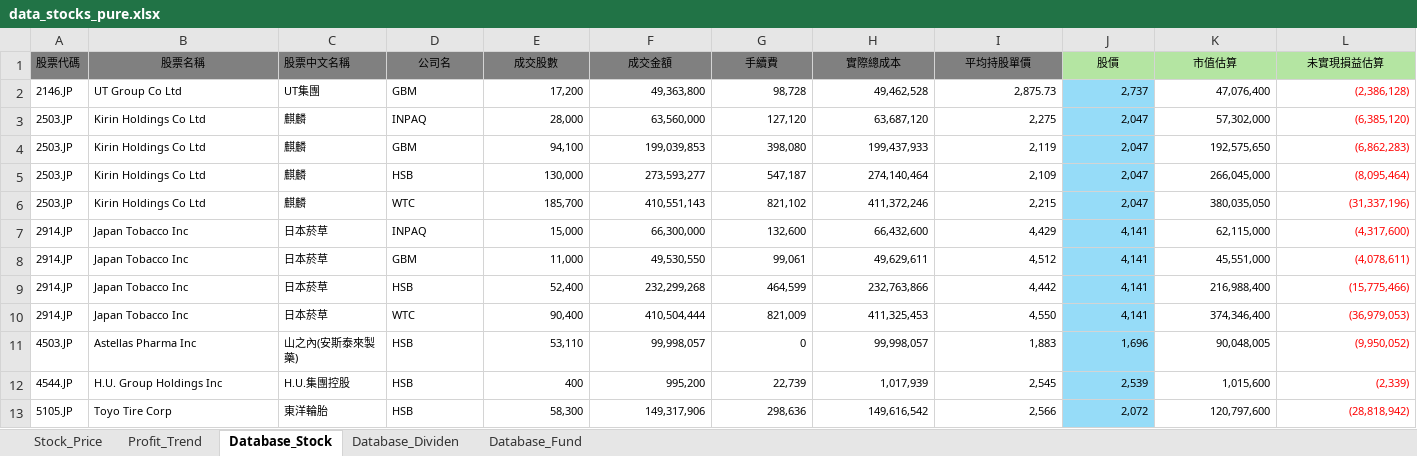
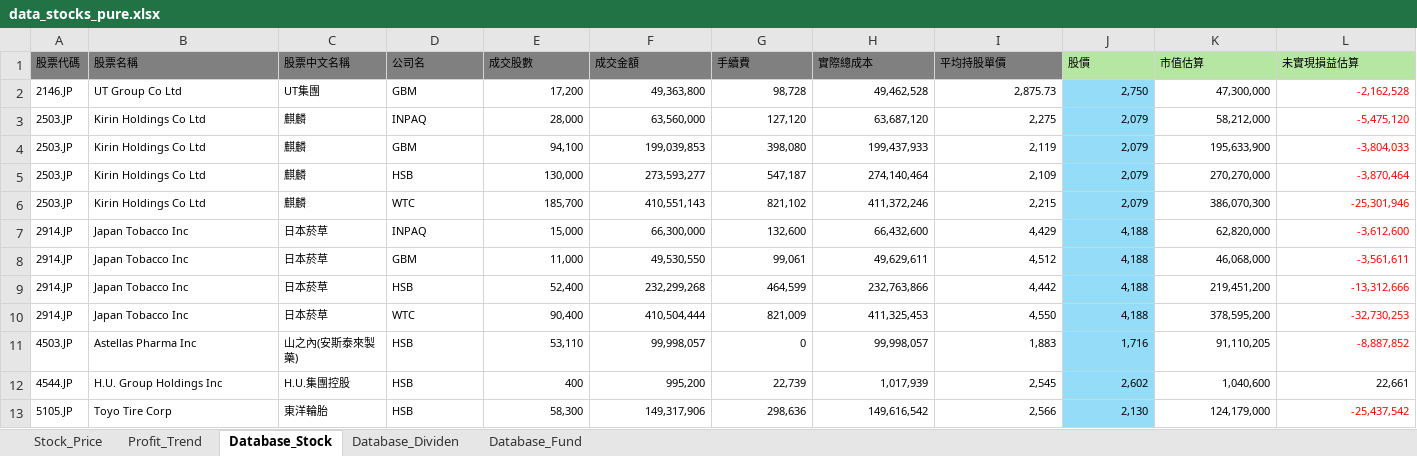
Before and after one commit to ericarthuang/Streamlit_InvestmentDashboard, an Excel workbook: data_stocks_pure.xlsx, sheet Database_Stock, drawn as a sheet; only a part is shown; values as stored, in another font and other column widths than the file's, no borders; the diff covers the shown part only; the diff names each change by its address in the sheet, - before the commit and + after, or states it on an @@ line.

```diff
--- a/data_stocks_pure.xlsx (sheet Database_Stock)
+++ b/data_stocks_pure.xlsx (sheet Database_Stock)
-B1 alignment: center
+B1 alignment: left
-D1:L1 alignment: center
+D1:L1 alignment: left
-J2 (股價): 2,737
+J2 (股價): 2,750
-K2 (市值估算): 47,076,400
+K2 (市值估算): 47,300,000
-L2 (未實現損益估算): (2,386,128)
+L2 (未實現損益估算): -2,162,528
-J3:J6 (股價): 2,047
+J3:J6 (股價): 2,079
-K3 (市值估算): 57,302,000
+K3 (市值估算): 58,212,000
-L3 (未實現損益估算): (6,385,120)
+L3 (未實現損益估算): -5,475,120
-K4 (市值估算): 192,575,650
+K4 (市值估算): 195,633,900
-L4 (未實現損益估算): (6,862,283)
+L4 (未實現損益估算): -3,804,033
-K5 (市值估算): 266,045,000
+K5 (市值估算): 270,270,000
-L5 (未實現損益估算): (8,095,464)
+L5 (未實現損益估算): -3,870,464
-K6 (市值估算): 380,035,050
+K6 (市值估算): 386,070,300
-L6 (未實現損益估算): (31,337,196)
+L6 (未實現損益估算): -25,301,946
-J7:J10 (股價): 4,141
+J7:J10 (股價): 4,188
-K7 (市值估算): 62,115,000
+K7 (市值估算): 62,820,000
-L7 (未實現損益估算): (4,317,600)
+L7 (未實現損益估算): -3,612,600
-K8 (市值估算): 45,551,000
+K8 (市值估算): 46,068,000
-L8 (未實現損益估算): (4,078,611)
+L8 (未實現損益估算): -3,561,611
-K9 (市值估算): 216,988,400
+K9 (市值估算): 219,451,200
-L9 (未實現損益估算): (15,775,466)
+L9 (未實現損益估算): -13,312,666
-K10 (市值估算): 374,346,400
+K10 (市值估算): 378,595,200
-L10 (未實現損益估算): (36,979,053)
+L10 (未實現損益估算): -32,730,253
-J11 (股價): 1,696
+J11 (股價): 1,716
-K11 (市值估算): 90,048,005
+K11 (市值估算): 91,110,205
-L11 (未實現損益估算): (9,950,052)
+L11 (未實現損益估算): -8,887,852
-J12 (股價): 2,539
+J12 (股價): 2,602
-K12 (市值估算): 1,015,600
+K12 (市值估算): 1,040,600
-L12 (未實現損益估算): (2,339)
+L12 (未實現損益估算): 22,661
-L12 text colour: #FF0000
+L12 text colour: black
-J13 (股價): 2,072
+J13 (股價): 2,130
-K13 (市值估算): 120,797,600
+K13 (市值估算): 124,179,000
-L13 (未實現損益估算): (28,818,942)
+L13 (未實現損益估算): -25,437,542
```
Also changed, not shown: 90 edited cells and cell formats elsewhere in this sheet, sheet Stock_Price, sheet Database_Fund, sheet Profit_Trend, formulas that keep their value, 1 other file.
